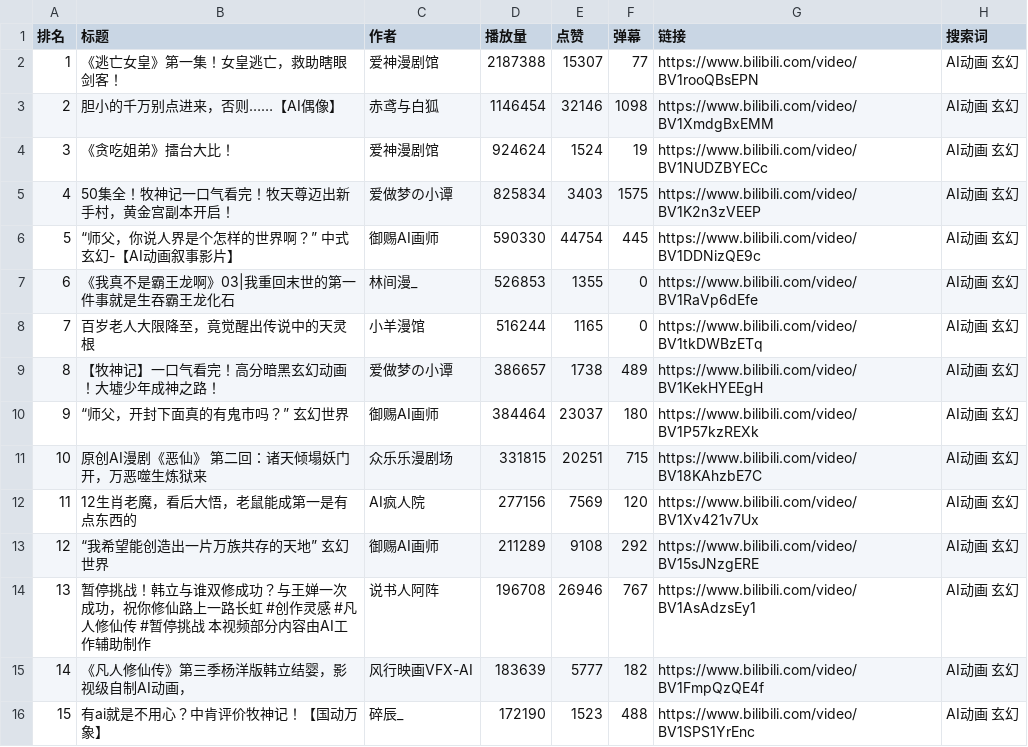
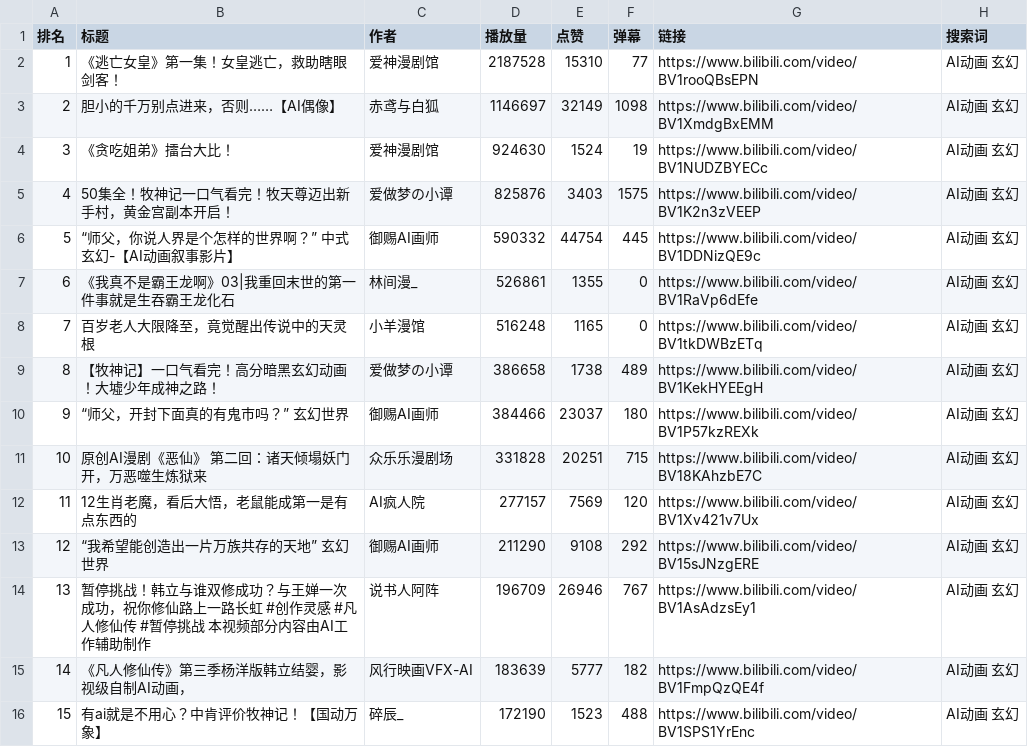
Before and after one commit to SisiSpirit/ai-comic-rank, a CSV file: data/rank_2026-07-07.csv, drawn as a sheet.

```diff
--- a/data/rank_2026-07-07.csv
+++ b/data/rank_2026-07-07.csv
@@ -1,15 +1,15 @@
 排名,标题,作者,播放量,点赞,弹幕,链接,搜索词
-1,《逃亡女皇》第一集！女皇逃亡，救助瞎眼剑客！,爱神漫剧馆,2187388,15307,77,https://www.bilibili.com/video/BV1rooQBsEPN,AI动画 玄幻
-2,胆小的千万别点进来，否则……【AI偶像】,赤鸢与白狐,1146454,32146,1098,https://www.bilibili.com/video/BV1XmdgBxEMM,AI动画 玄幻
-3,《贪吃姐弟》擂台大比！,爱神漫剧馆,924624,1524,19,https://www.bilibili.com/video/BV1NUDZBYECc,AI动画 玄幻
-4,50集全！牧神记一口气看完！牧天尊迈出新手村，黄金宫副本开启！,爱做梦の小谭,825834,3403,1575,https://www.bilibili.com/video/BV1K2n3zVEEP,AI动画 玄幻
-5,“师父，你说人界是个怎样的世界啊？” 中式玄幻-【AI动画叙事影片】,御赐AI画师,590330,44754,445,https://www.bilibili.com/video/BV1DDNizQE9c,AI动画 玄幻
-6,《我真不是霸王龙啊》03|我重回末世的第一件事就是生吞霸王龙化石,林间漫_,526853,1355,0,https://www.bilibili.com/video/BV1RaVp6dEfe,AI动画 玄幻
-7,百岁老人大限降至，竟觉醒出传说中的天灵根,小羊漫馆,516244,1165,0,https://www.bilibili.com/video/BV1tkDWBzETq,AI动画 玄幻
-8,【牧神记】一口气看完！高分暗黑玄幻动画！大墟少年成神之路！,爱做梦の小谭,386657,1738,489,https://www.bilibili.com/video/BV1KekHYEEgH,AI动画 玄幻
-9,“师父，开封下面真的有鬼市吗？” 玄幻世界,御赐AI画师,384464,23037,180,https://www.bilibili.com/video/BV1P57kzREXk,AI动画 玄幻
-10,原创AI漫剧《恶仙》 第二回：诸天倾塌妖门开，万恶噬生炼狱来,众乐乐漫剧场,331815,20251,715,https://www.bilibili.com/video/BV18KAhzbE7C,AI动画 玄幻
-11,12生肖老魔，看后大悟，老鼠能成第一是有点东西的,AI疯人院,277156,7569,120,https://www.bilibili.com/video/BV1Xv421v7Ux,AI动画 玄幻
-12,“我希望能创造出一片万族共存的天地” 玄幻世界,御赐AI画师,211289,9108,292,https://www.bilibili.com/video/BV15sJNzgERE,AI动画 玄幻
-13,暂停挑战！韩立与谁双修成功？与王婵一次成功，祝你修仙路上一路长虹  #创作灵感 #凡人修仙传 #暂停挑战 本视频部分内容由AI工作辅助制作,说书人阿阵,196708,26946,767,https://www.bilibili.com/video/BV1AsAdzsEy1,AI动画 玄幻
+1,《逃亡女皇》第一集！女皇逃亡，救助瞎眼剑客！,爱神漫剧馆,2187528,15310,77,https://www.bilibili.com/video/BV1rooQBsEPN,AI动画 玄幻
+2,胆小的千万别点进来，否则……【AI偶像】,赤鸢与白狐,1146697,32149,1098,https://www.bilibili.com/video/BV1XmdgBxEMM,AI动画 玄幻
+3,《贪吃姐弟》擂台大比！,爱神漫剧馆,924630,1524,19,https://www.bilibili.com/video/BV1NUDZBYECc,AI动画 玄幻
+4,50集全！牧神记一口气看完！牧天尊迈出新手村，黄金宫副本开启！,爱做梦の小谭,825876,3403,1575,https://www.bilibili.com/video/BV1K2n3zVEEP,AI动画 玄幻
+5,“师父，你说人界是个怎样的世界啊？” 中式玄幻-【AI动画叙事影片】,御赐AI画师,590332,44754,445,https://www.bilibili.com/video/BV1DDNizQE9c,AI动画 玄幻
+6,《我真不是霸王龙啊》03|我重回末世的第一件事就是生吞霸王龙化石,林间漫_,526861,1355,0,https://www.bilibili.com/video/BV1RaVp6dEfe,AI动画 玄幻
+7,百岁老人大限降至，竟觉醒出传说中的天灵根,小羊漫馆,516248,1165,0,https://www.bilibili.com/video/BV1tkDWBzETq,AI动画 玄幻
+8,【牧神记】一口气看完！高分暗黑玄幻动画！大墟少年成神之路！,爱做梦の小谭,386658,1738,489,https://www.bilibili.com/video/BV1KekHYEEgH,AI动画 玄幻
+9,“师父，开封下面真的有鬼市吗？” 玄幻世界,御赐AI画师,384466,23037,180,https://www.bilibili.com/video/BV1P57kzREXk,AI动画 玄幻
+10,原创AI漫剧《恶仙》 第二回：诸天倾塌妖门开，万恶噬生炼狱来,众乐乐漫剧场,331828,20251,715,https://www.bilibili.com/video/BV18KAhzbE7C,AI动画 玄幻
+11,12生肖老魔，看后大悟，老鼠能成第一是有点东西的,AI疯人院,277157,7569,120,https://www.bilibili.com/video/BV1Xv421v7Ux,AI动画 玄幻
+12,“我希望能创造出一片万族共存的天地” 玄幻世界,御赐AI画师,211290,9108,292,https://www.bilibili.com/video/BV15sJNzgERE,AI动画 玄幻
+13,暂停挑战！韩立与谁双修成功？与王婵一次成功，祝你修仙路上一路长虹  #创作灵感 #凡人修仙传 #暂停挑战 本视频部分内容由AI工作辅助制作,说书人阿阵,196709,26946,767,https://www.bilibili.com/video/BV1AsAdzsEy1,AI动画 玄幻
 14,《凡人修仙传》第三季杨洋版韩立结婴，影视级自制AI动画，,风行映画VFX-AI,183639,5777,182,https://www.bilibili.com/video/BV1FmpQzQE4f,AI动画 玄幻
```
Also changed, not shown: 1 other file.
